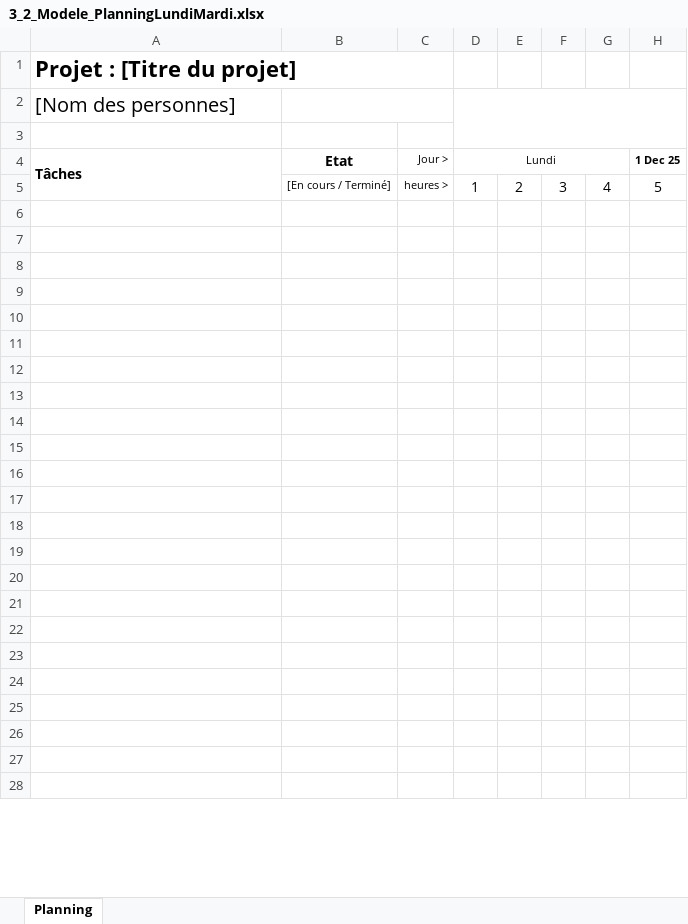
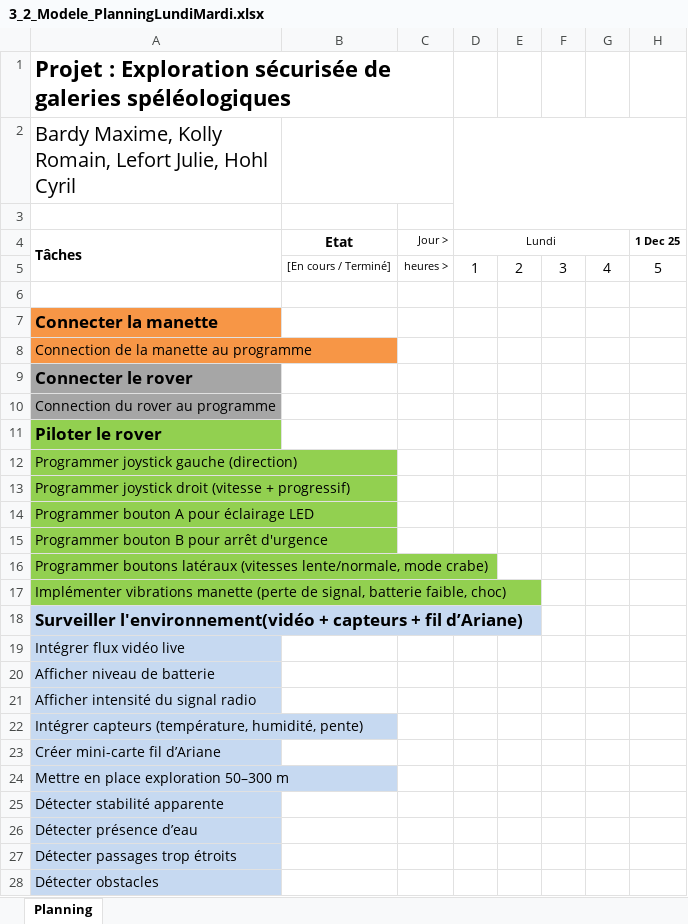
Before and after one commit to bardy-maxime-emf/Explorations-de-galeries-speleologiques, an Excel workbook: documentation/3_2_Modele_PlanningLundiMardi.xlsx, sheet Planning, drawn as a sheet; only a part is shown; values as stored, in another font and other column widths than the file's, no borders; charts and pictures and conditional formats not drawn; the diff covers the shown part only; the diff names each change by its address in the sheet, - before the commit and + after, or states it on an @@ line.

Commit message:
PlanningV1

```diff
--- a/documentation/3_2_Modele_PlanningLundiMardi.xlsx (sheet Planning)
+++ b/documentation/3_2_Modele_PlanningLundiMardi.xlsx (sheet Planning)
-A1: Projet : [Titre du projet]
+A1: Projet : Exploration sécurisée de galeries spéléologiques
-A2: [Nom des personnes]
+A2: Bardy Maxime, Kolly Romain, Lefort Julie, Hohl Cyril
-A7: (empty)
+A7: Connecter la manette
-A7:A8 fill: none
+A7:A8 fill: #F79646
-A8: (empty)
+A8: Connection de la manette au programme
-A9: (empty)
+A9: Connecter le rover
-A9:A10 fill: none
+A9:A10 fill: #A6A6A6
-A10: (empty)
+A10: Connection du rover au programme
-A11: (empty)
+A11: Piloter le rover
-A11:A17 fill: none
+A11:A17 fill: #92D050
-A12: (empty)
+A12: Programmer joystick gauche (direction)
-A13: (empty)
+A13: Programmer joystick droit (vitesse + progressif)
-A14: (empty)
+A14: Programmer bouton A pour éclairage LED
-A15: (empty)
+A15: Programmer bouton B pour arrêt d'urgence
-A16: (empty)
+A16: Programmer boutons latéraux (vitesses lente/normale, mode crabe)
-A17: (empty)
+A17: Implémenter vibrations manette (perte de signal, batterie faible, choc)
-A18: (empty)
+A18: Surveiller l'environnement(vidéo + capteurs + fil d’Ariane)
-A18:A28 fill: none
+A18:A28 fill: #C6D9F1
-A19: (empty)
+A19: Intégrer flux vidéo live
-A20: (empty)
+A20: Afficher niveau de batterie
-A21: (empty)
+A21: Afficher intensité du signal radio
-A22: (empty)
+A22: Intégrer capteurs (température, humidité, pente)
-A23: (empty)
+A23: Créer mini-carte fil d’Ariane
-A24: (empty)
+A24: Mettre en place exploration 50–300 m
-A25: (empty)
+A25: Détecter stabilité apparente
-A26: (empty)
+A26: Détecter présence d’eau
-A27: (empty)
+A27: Détecter passages trop étroits
-A28: (empty)
+A28: Détecter obstacles
```
Also changed, not shown: 8 added rows, 2 edited cells and cell formats elsewhere in this sheet, charts or pictures, 1 other file.
